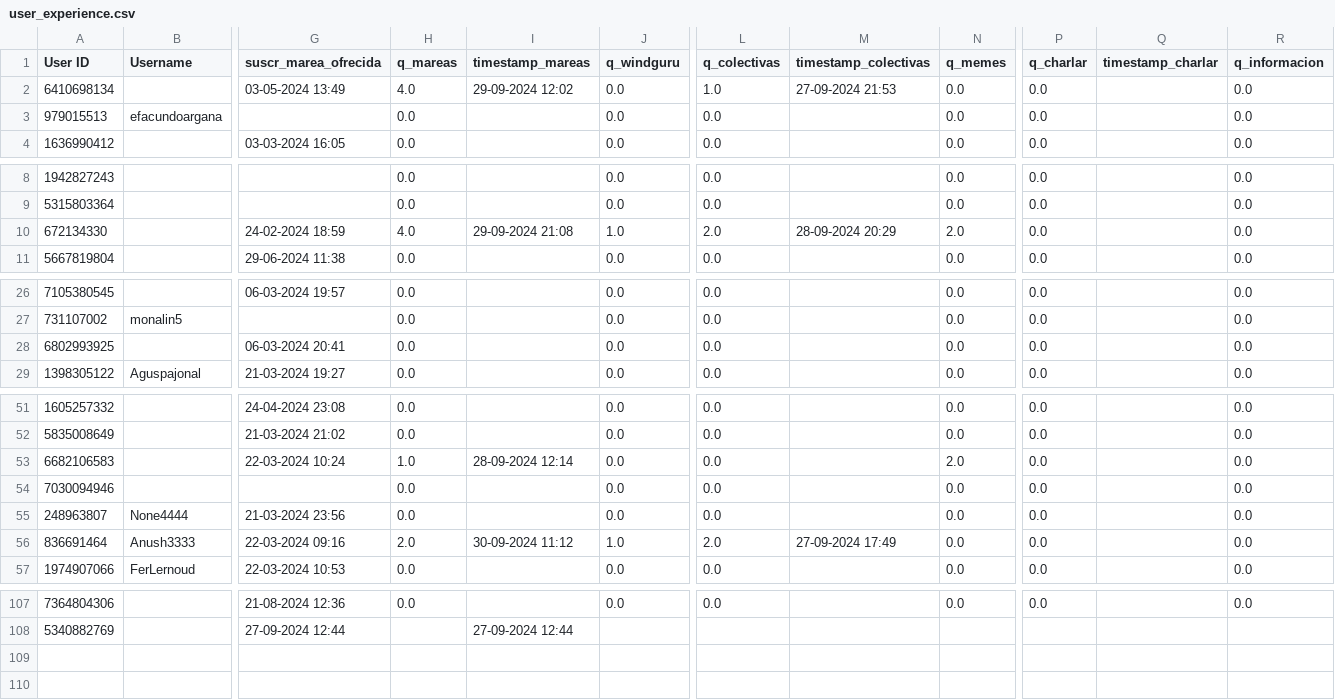
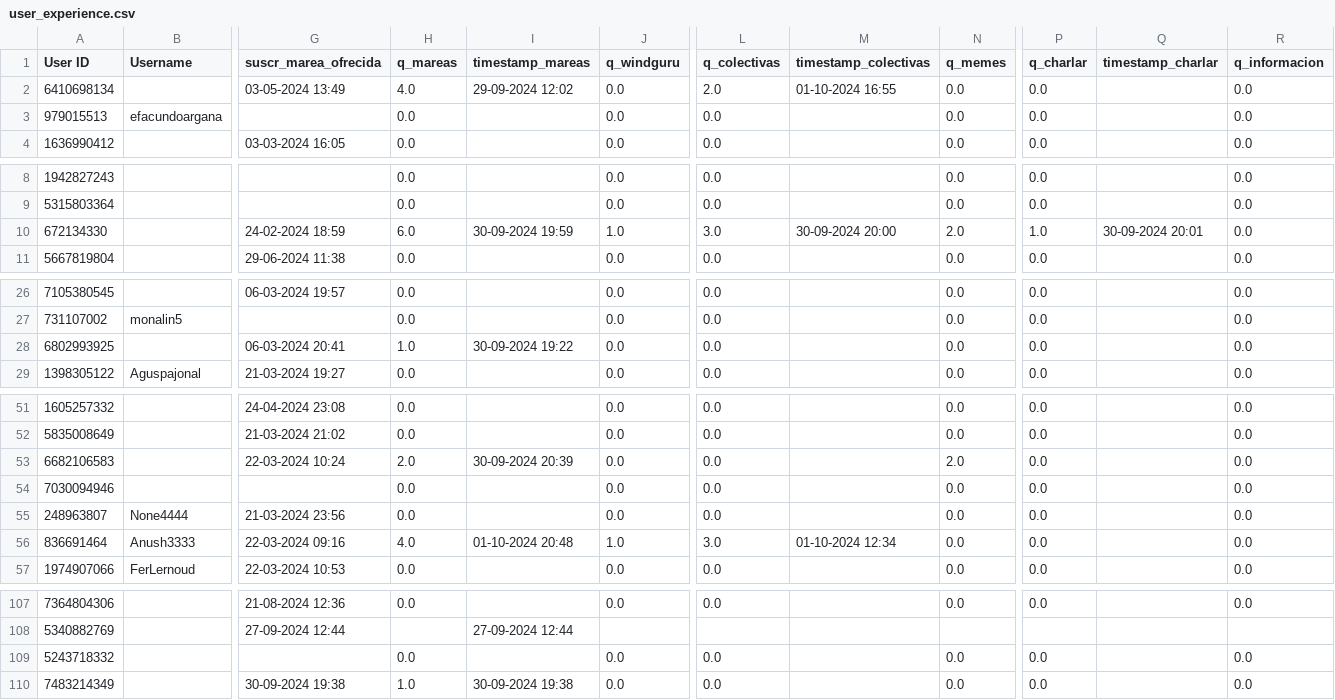
Before and after one commit to marajadesantelmo/deltix, a CSV file: user_experience.csv, drawn as a sheet; only a part is shown, gaps mark what is left out; rows hold the shown columns only; the diff names each change by its address in the sheet, - before the commit and + after, or states it on an @@ line.

```diff
--- a/user_experience.csv
+++ b/user_experience.csv
-L2 (q_colectivas): 1.0
+L2 (q_colectivas): 2.0
-M2 (timestamp_colectivas): 27-09-2024 21:53
+M2 (timestamp_colectivas): 01-10-2024 16:55
-H10 (q_mareas): 4.0
+H10 (q_mareas): 6.0
-I10 (timestamp_mareas): 29-09-2024 21:08
+I10 (timestamp_mareas): 30-09-2024 19:59
-L10 (q_colectivas): 2.0
+L10 (q_colectivas): 3.0
-M10 (timestamp_colectivas): 28-09-2024 20:29
+M10 (timestamp_colectivas): 30-09-2024 20:00
-P10 (q_charlar): 0.0
+P10 (q_charlar): 1.0
-Q10 (timestamp_charlar): (empty)
+Q10 (timestamp_charlar): 30-09-2024 20:01
-H28 (q_mareas): 0.0
+H28 (q_mareas): 1.0
-I28 (timestamp_mareas): (empty)
+I28 (timestamp_mareas): 30-09-2024 19:22
-H53 (q_mareas): 1.0
+H53 (q_mareas): 2.0
-I53 (timestamp_mareas): 28-09-2024 12:14
+I53 (timestamp_mareas): 30-09-2024 20:39
-H56 (q_mareas): 2.0
+H56 (q_mareas): 4.0
-I56 (timestamp_mareas): 30-09-2024 11:12
+I56 (timestamp_mareas): 01-10-2024 20:48
-L56 (q_colectivas): 2.0
+L56 (q_colectivas): 3.0
-M56 (timestamp_colectivas): 27-09-2024 17:49
+M56 (timestamp_colectivas): 01-10-2024 12:34
+row 109: 5243718332 |  |  | 0.0 |  | 0.0 | 0.0 |  | 0.0 | 0.0 |  | 0.0
+row 110: 7483214349 |  | 30-09-2024 19:38 | 1.0 | 30-09-2024 19:38 | 0.0 | 0.0 |  | 0.0 | 0.0 |  | 0.0
```
Also changed, not shown: envio_diario_log.csv, subscribers_mareas.csv, 3 other files.
